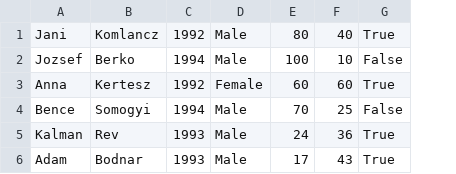
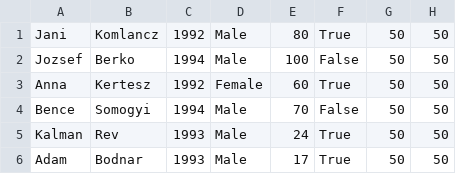
Before and after one commit to CodecoolBP20161/a-mentor-s-life-in-an-oo-way-c00d6, a CSV file: data/students.csv, drawn as a sheet; removed rows and columns are numbered as before the commit, all else as after; the diff names each change by its address in the sheet, - before the commit and + after, or states it on an @@ line.

```diff
--- a/data/students.csv
+++ b/data/students.csv
-column F, rows 1-6: 40 | 10 | 60 | 25 | 36 | 43
+column G, rows 1-6: all 50
+column H, rows 1-6: all 50
```
Also changed, not shown: 3 other files.
